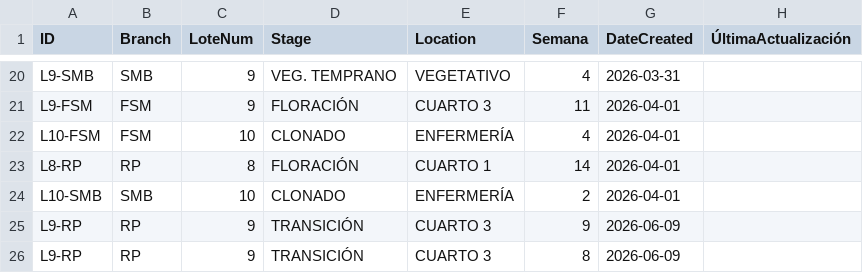
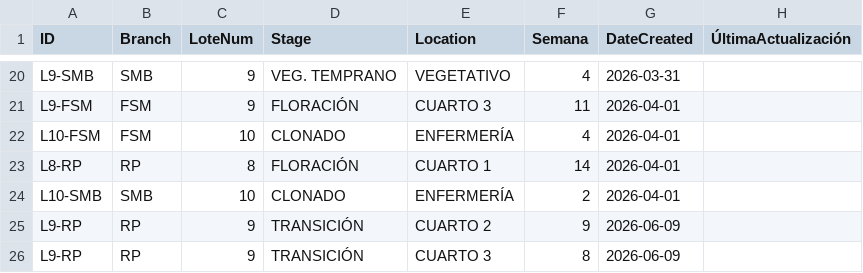
Before and after one commit to ALi3naTEd0/control_lotes, a CSV file: lotes_template.csv, drawn as a sheet; only a part is shown, gaps mark what is left out; the diff names each change by its address in the sheet, - before the commit and + after, or states it on an @@ line.

Commit message:
Actualización 2026-06-09 12:07 JP

```diff
--- a/lotes_template.csv
+++ b/lotes_template.csv
-E25 (Location): CUARTO 3
+E25 (Location): CUARTO 2
```
